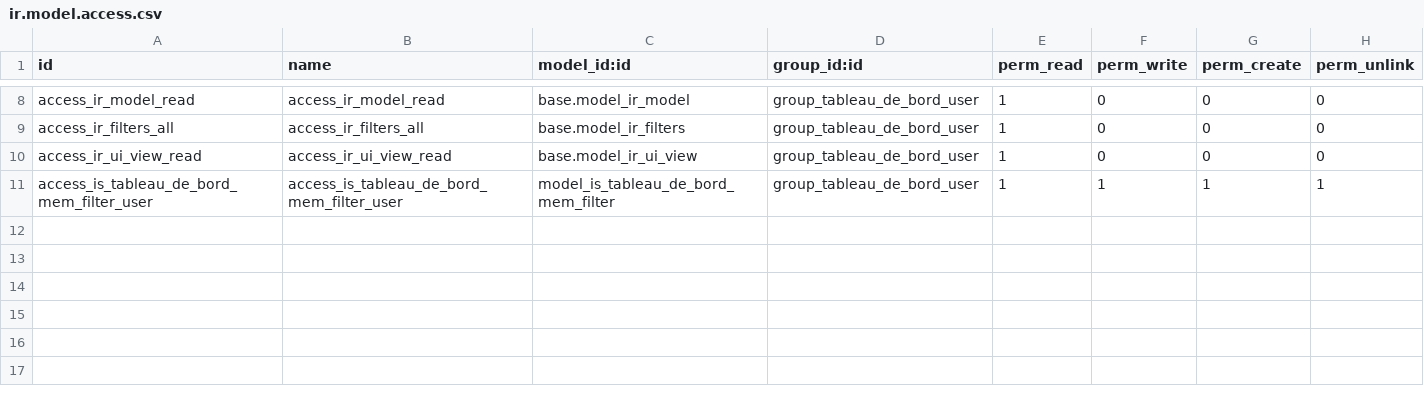
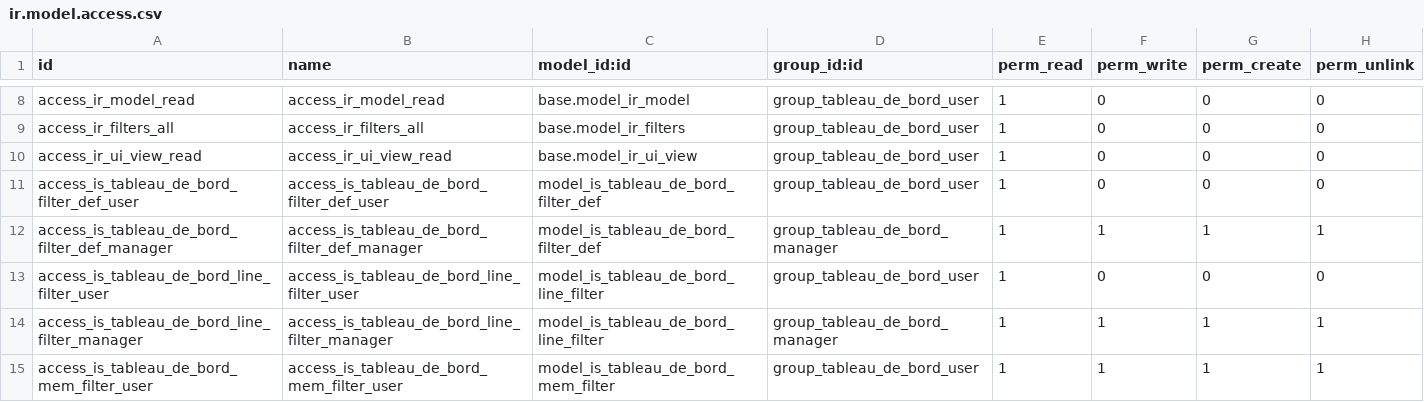
Before and after one commit to tonygalmiche/is_tableau_de_bord16, a CSV file: security/ir.model.access.csv, drawn as a sheet; only a part is shown, gaps mark what is left out; the diff names each change by its address in the sheet, - before the commit and + after, or states it on an @@ line.

```diff
--- a/security/ir.model.access.csv
+++ b/security/ir.model.access.csv
+row 11: access_is_tableau_de_bord_filter_def_user | access_is_tableau_de_bord_filter_def_user | model_is_tableau_de_bord_filter_def | group_tableau_de_bord_user | 1 | 0 | 0 | 0
+row 12: access_is_tableau_de_bord_filter_def_manager | access_is_tableau_de_bord_filter_def_manager | model_is_tableau_de_bord_filter_def | group_tableau_de_bord_manager | 1 | 1 | 1 | 1
+row 13: access_is_tableau_de_bord_line_filter_user | access_is_tableau_de_bord_line_filter_user | model_is_tableau_de_bord_line_filter | group_tableau_de_bord_user | 1 | 0 | 0 | 0
+row 14: access_is_tableau_de_bord_line_filter_manager | access_is_tableau_de_bord_line_filter_manager | model_is_tableau_de_bord_line_filter | group_tableau_de_bord_manager | 1 | 1 | 1 | 1
```
Also changed, not shown: 4 other files.
